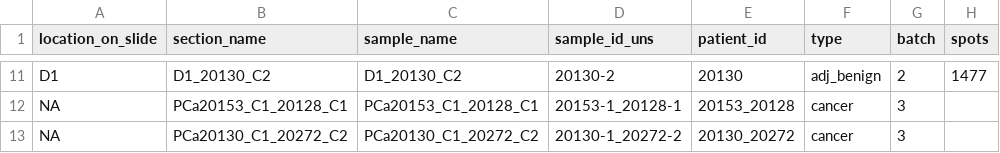
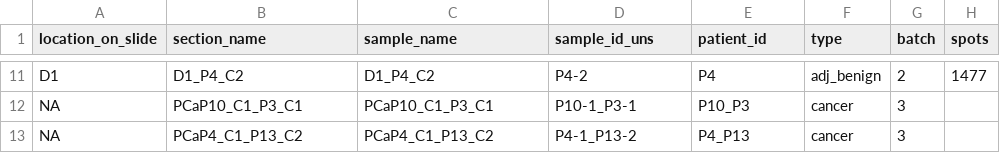
Before and after one commit to swarbricklab/pca_visium_analysis, a CSV file: config/sample_sheet.csv, drawn as a sheet; only a part is shown, gaps mark what is left out; the diff covers the shown part only; the diff names each change by its address in the sheet, - before the commit and + after, or states it on an @@ line.

Commit message:
Rename samples in config

```diff
--- a/config/sample_sheet.csv
+++ b/config/sample_sheet.csv
-B11 (section_name): D1_20130_C2
+B11 (section_name): D1_P4_C2
-C11 (sample_name): D1_20130_C2
+C11 (sample_name): D1_P4_C2
-D11 (sample_id_uns): 20130-2
+D11 (sample_id_uns): P4-2
-E11 (patient_id): 20130
+E11 (patient_id): P4
-B12 (section_name): PCa20153_C1_20128_C1
+B12 (section_name): PCaP10_C1_P3_C1
-C12 (sample_name): PCa20153_C1_20128_C1
+C12 (sample_name): PCaP10_C1_P3_C1
-D12 (sample_id_uns): 20153-1_20128-1
+D12 (sample_id_uns): P10-1_P3-1
-E12 (patient_id): 20153_20128
+E12 (patient_id): P10_P3
-B13 (section_name): PCa20130_C1_20272_C2
+B13 (section_name): PCaP4_C1_P13_C2
-C13 (sample_name): PCa20130_C1_20272_C2
+C13 (sample_name): PCaP4_C1_P13_C2
-D13 (sample_id_uns): 20130-1_20272-2
+D13 (sample_id_uns): P4-1_P13-2
-E13 (patient_id): 20130_20272
+E13 (patient_id): P4_P13
```
Also changed, not shown: 32 edited cells elsewhere in this file, config/20240716_sample_sheet.csv, config/examples_sophie/sample_sheet.csv, 1 other file.
